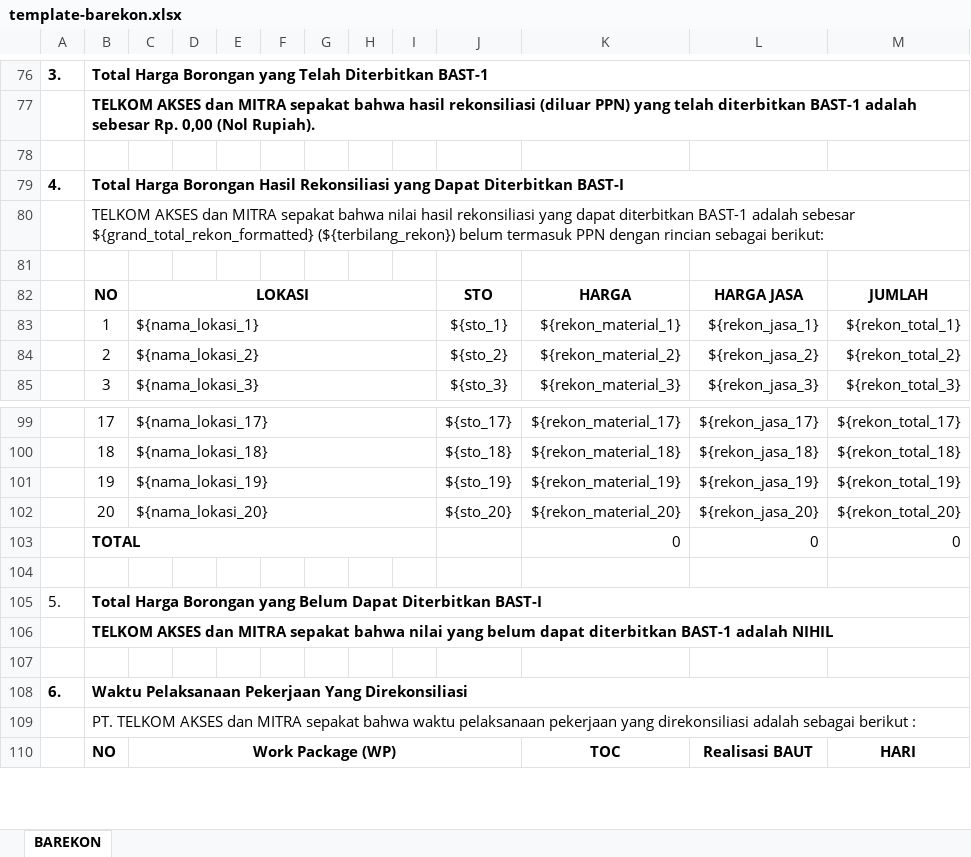
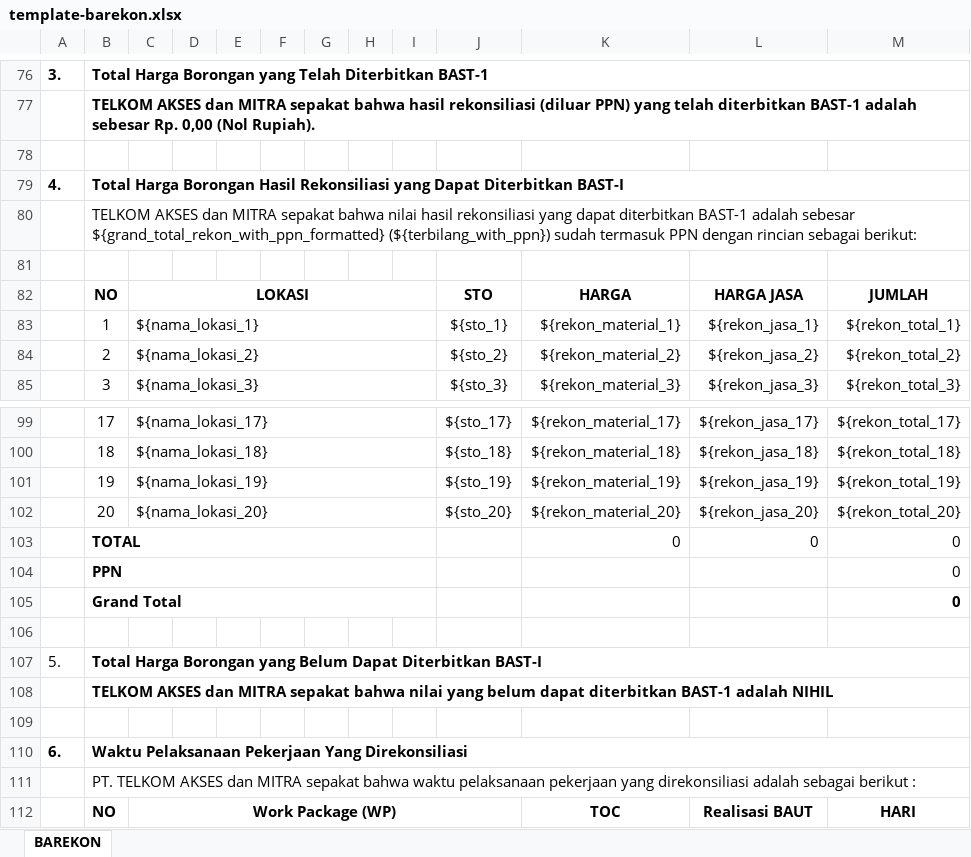
Before and after one commit to rfaishalnr/form-mitrav2.5, an Excel workbook: resources/excel/template-barekon.xlsx, sheet BAREKON, drawn as a sheet; only a part is shown, gaps mark what is left out; values as stored, in another font and other column widths than the file's, no borders; the diff names each change by its address in the sheet, - before the commit and + after, or states it on an @@ line.

```diff
--- a/resources/excel/template-barekon.xlsx (sheet BAREKON)
+++ b/resources/excel/template-barekon.xlsx (sheet BAREKON)
-B80: …adalah sebesar ${grand_total_rekon_formatted} (${terbilang_rekon}) belum termasuk PPN…
+B80: …adalah sebesar ${grand_total_rekon_with_ppn_formatted} (${terbilang_with_ppn}) sudah termasuk PPN…
+row 104:  | PPN |  |  |  |  |  |  |  |  |  |  | 0
+row 105:  | Grand Total |  |  |  |  |  |  |  |  |  |  | 0
```
Also changed, not shown: 1 other file.
